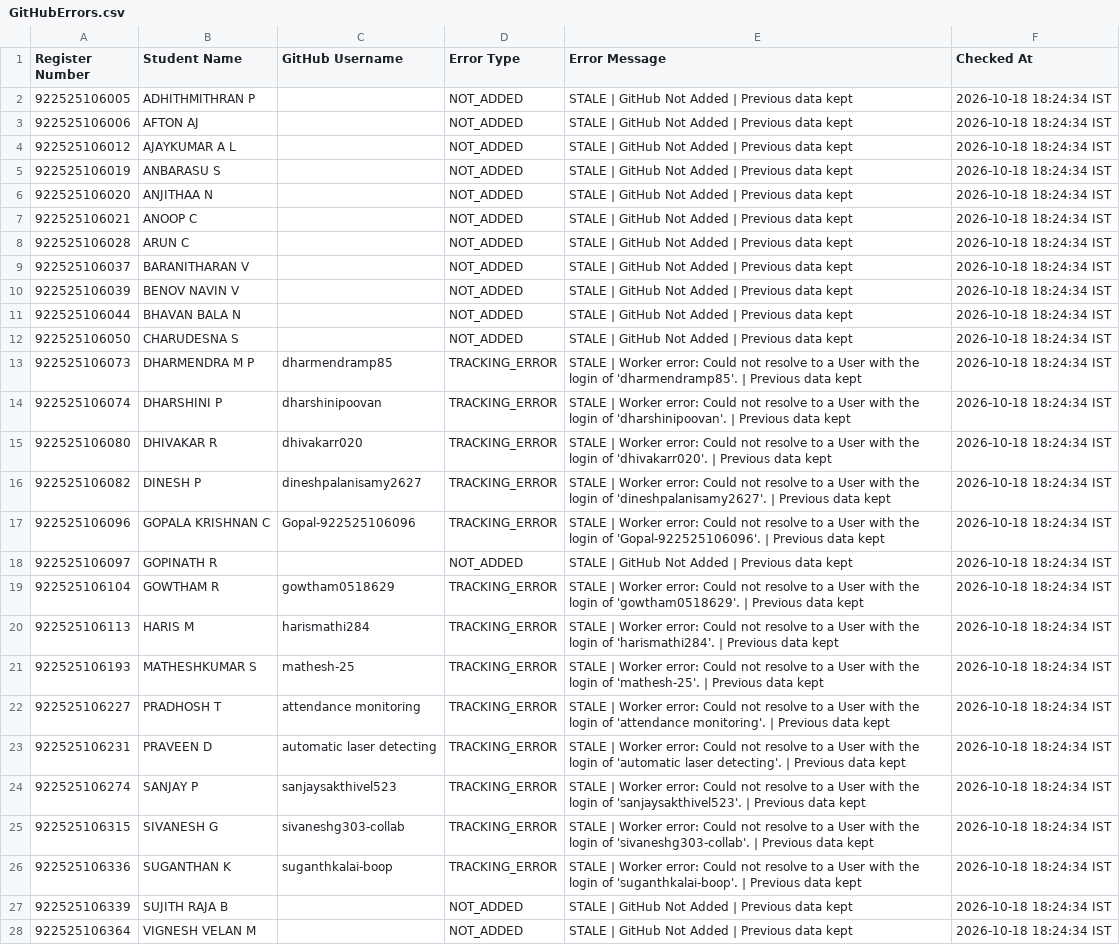
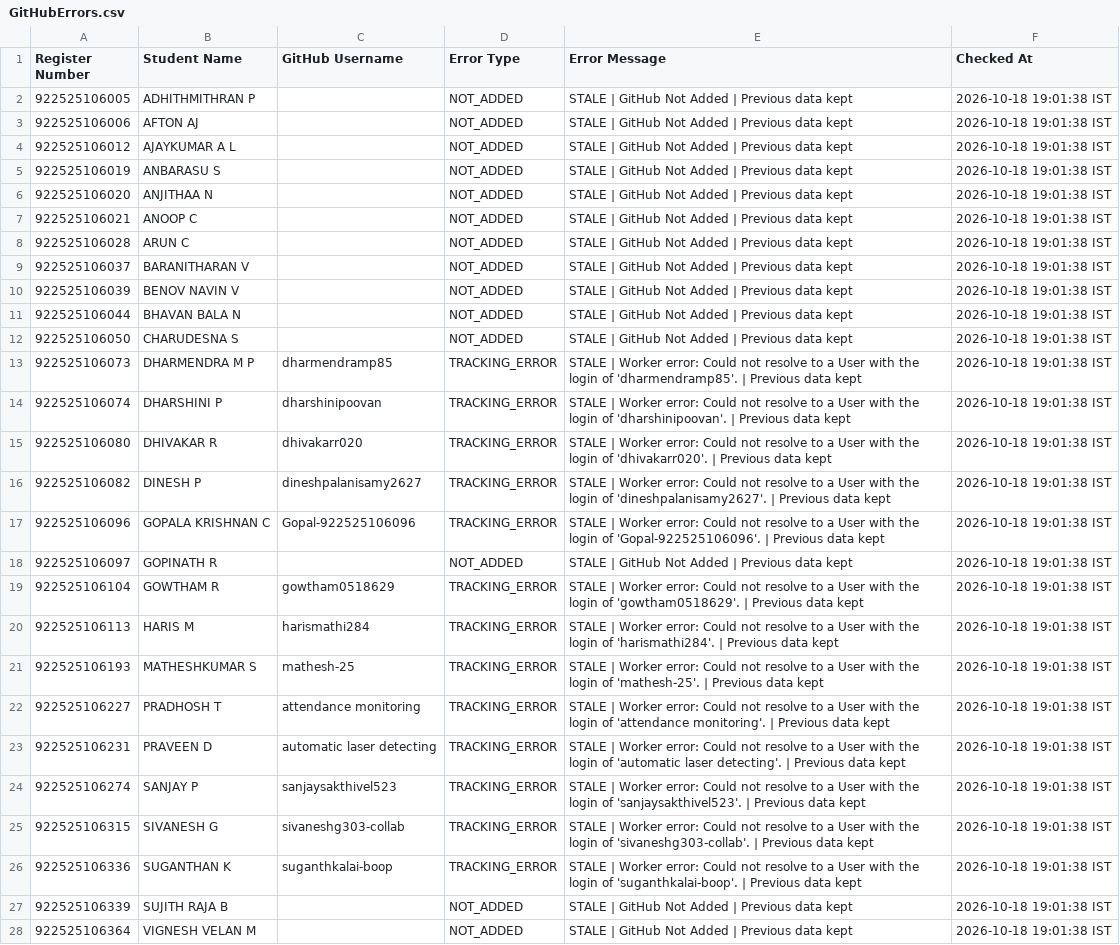
Before and after one commit to sabareesh2008/ECE-DEPARTMENT-coding-skills-tracker, a CSV file: GitHubErrors.csv, drawn as a sheet; the diff names each change by its address in the sheet, - before the commit and + after, or states it on an @@ line.

```diff
--- a/GitHubErrors.csv
+++ b/GitHubErrors.csv
-F2:F28 (Checked At): 2026-10-18 18:24:34 IST
+F2:F28 (Checked At): 2026-10-18 19:01:38 IST
```
Also changed, not shown: GitHubLiveData.csv, 1 other file.
